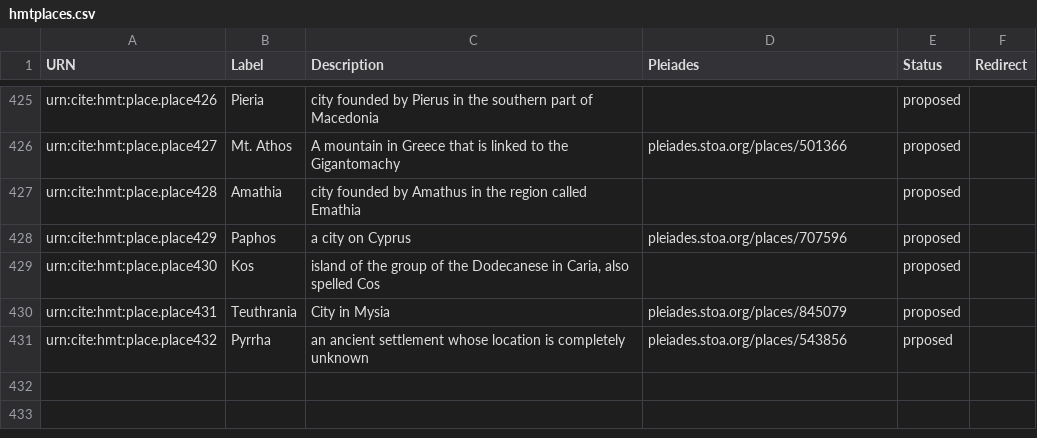
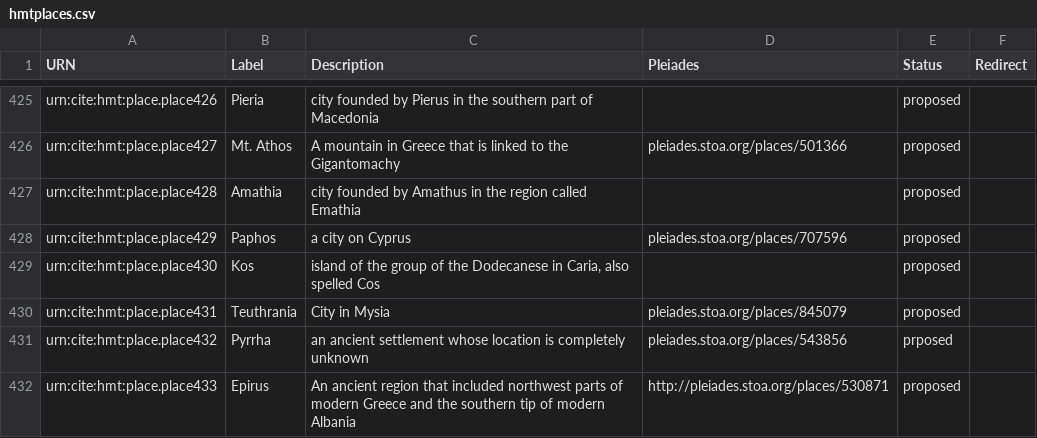
Before and after one commit to homermultitext/hmt-authlists, a CSV file: data/hmtplaces.csv, drawn as a sheet; only a part is shown, gaps mark what is left out; the diff names each change by its address in the sheet, - before the commit and + after, or states it on an @@ line.

Commit message:
Update hmtplaces.csv

```diff
--- a/data/hmtplaces.csv
+++ b/data/hmtplaces.csv
+row 432: urn:cite:hmt:place.place433 | Epirus | An ancient region that included northwest parts of modern Greece and the southern tip of modern Albania | http://pleiades.stoa.org/places/530871 | proposed
```
